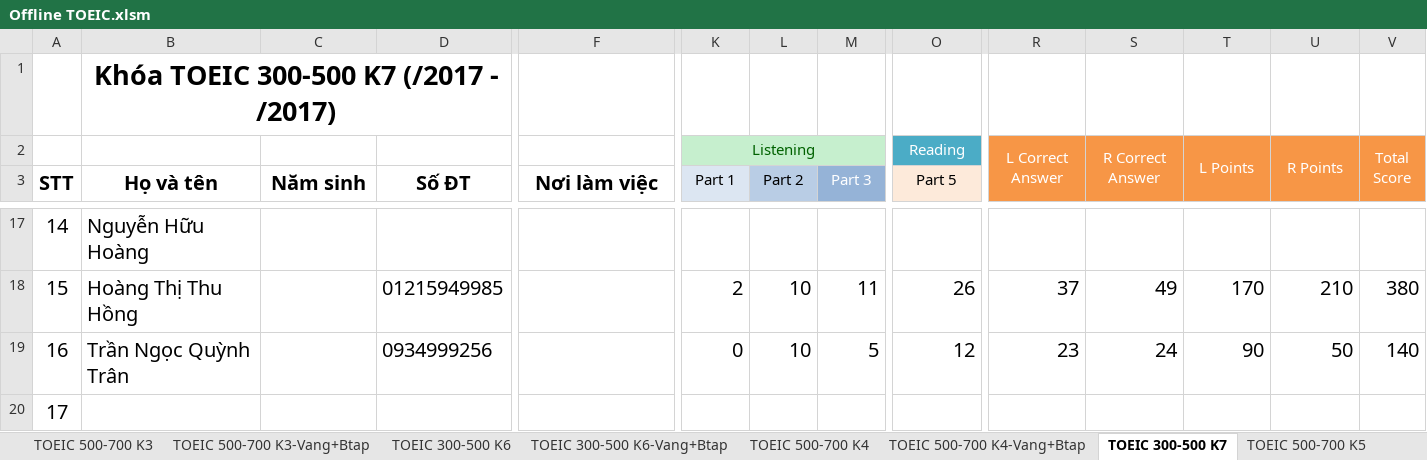
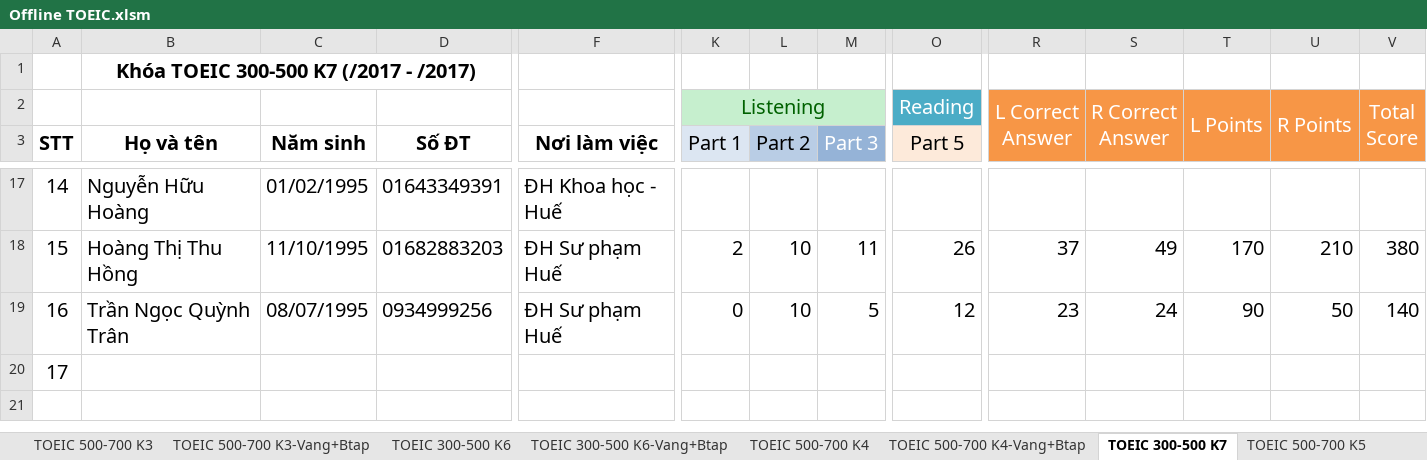
Before and after one commit to dhphong87/Success, an Excel workbook: Danh Sach Lop/Offline TOEIC.xlsm, sheet TOEIC 300-500 K7, drawn as a sheet; only a part is shown, gaps mark what is left out; values as stored, in another font and other column widths than the file's, no borders; the diff covers the shown part only; the diff names each change by its address in the sheet, - before the commit and + after, or states it on an @@ line.

```diff
--- a/Danh Sach Lop/Offline TOEIC.xlsm (sheet TOEIC 300-500 K7)
+++ b/Danh Sach Lop/Offline TOEIC.xlsm (sheet TOEIC 300-500 K7)
@@ B1 text size: smaller @@
@@ K2 text size: larger @@
@@ O2 text size: larger @@
@@ R2:V2 text size: larger @@
@@ K3:O3 text size: larger @@
-C17 (Năm sinh): (empty)
+C17 (Năm sinh): 01/02/1995
-D17 (Số ĐT): (empty)
+D17 (Số ĐT): 01643349391
-F17 (Nơi làm việc): (empty)
+F17 (Nơi làm việc): ĐH Khoa học - Huế
-C18 (Năm sinh): (empty)
+C18 (Năm sinh): 11/10/1995
-D18 (Số ĐT): 01215949985
+D18 (Số ĐT): 01682883203
-F18:F19 (Nơi làm việc): (empty)
+F18:F19 (Nơi làm việc): ĐH Sư phạm Huế
-C19 (Năm sinh): (empty)
+C19 (Năm sinh): 08/07/1995
```
Also changed, not shown: 35 edited cells and cell formats elsewhere in this sheet, sheet TB Sinh nhật.
